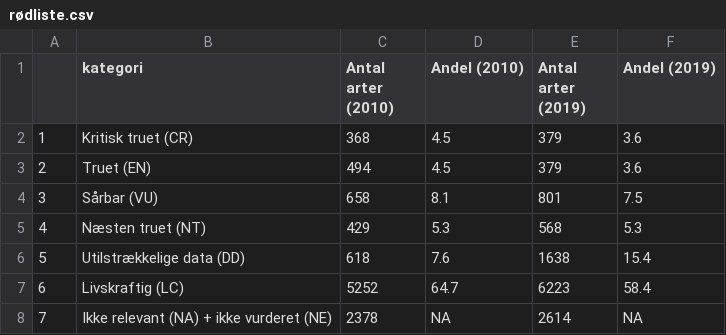
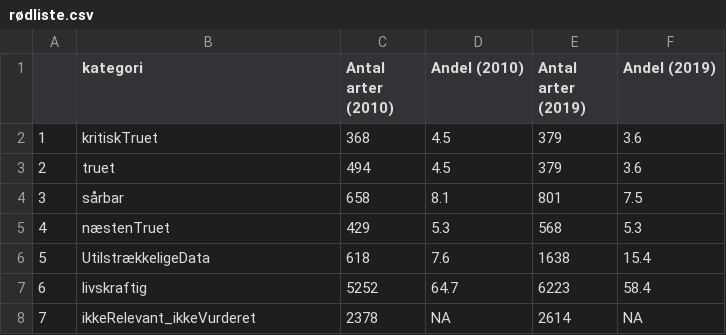
Before and after one commit to Junkah/redlist, a CSV file: rødliste.csv, drawn as a sheet.

Commit message:
Update rødliste.csv

```diff
--- a/rødliste.csv
+++ b/rødliste.csv
@@ -1,8 +1,8 @@
 ,kategori,Antal arter (2010),Andel (2010),Antal arter (2019),Andel (2019)
-1,Kritisk truet (CR),368,4.5,379,3.6
-2,Truet (EN),494,4.5,379,3.6
-3,Sårbar (VU),658,8.1,801,7.5
-4,Næsten truet (NT),429,5.3,568,5.3
-5,Utilstrækkelige data (DD),618,7.6,1638,15.4
-6,Livskraftig (LC),5252,64.7,6223,58.4
-7,Ikke relevant (NA) + ikke vurderet (NE),2378,NA,2614,NA
+1,kritiskTruet,368,4.5,379,3.6
+2,truet,494,4.5,379,3.6
+3,sårbar,658,8.1,801,7.5
+4,næstenTruet,429,5.3,568,5.3
+5,UtilstrækkeligeData,618,7.6,1638,15.4
+6,livskraftig,5252,64.7,6223,58.4
+7,ikkeRelevant_ikkeVurderet,2378,NA,2614,NA
```
